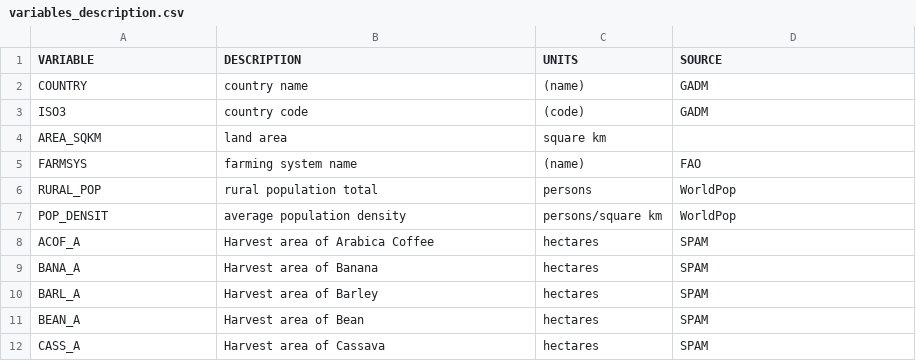
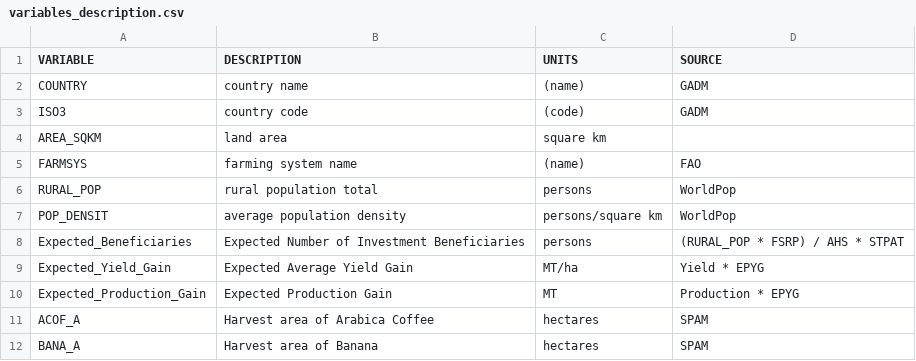
Before and after one commit to EiA2030-ex-ante/Ex-ante-Summary-Tool, a CSV file: variables_description.csv, drawn as a sheet; only a part is shown; the shorter side is filled out with more unchanged rows; the diff names each change by its address in the sheet, - before the commit and + after, or states it on an @@ line.

Commit message:
Add files via upload

```diff
--- a/variables_description.csv
+++ b/variables_description.csv
+row 8: Expected_Beneficiaries | Expected Number of Investment Beneficiaries | persons | (RURAL_POP * FSRP) / AHS * STPAT
+row 9: Expected_Yield_Gain | Expected Average Yield Gain | MT/ha | Yield * EPYG
+row 10: Expected_Production_Gain | Expected Production Gain | MT | Production * EPYG
```
